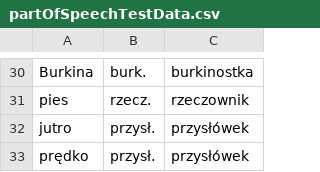
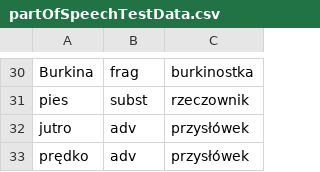
Before and after one commit to PiotrRybka82/GrammarDictionaryEntryBrowser, a CSV file: dictionary.tests/data/partOfSpeechTestData.csv, drawn as a sheet; only a part is shown, gaps mark what is left out; the diff covers the shown part only; the diff names each change by its address in the sheet, - before the commit and + after, or states it on an @@ line.

```diff
--- a/dictionary.tests/data/partOfSpeechTestData.csv
+++ b/dictionary.tests/data/partOfSpeechTestData.csv
-B30: burk.
+B30: frag
-B31: rzecz.
+B31: subst
-B32:B33: przysł.
+B32:B33: adv
```
Also changed, not shown: 28 edited cells elsewhere in this file, dictionary.tests/data/tableCategoriesTestData.csv, 42 other files.
